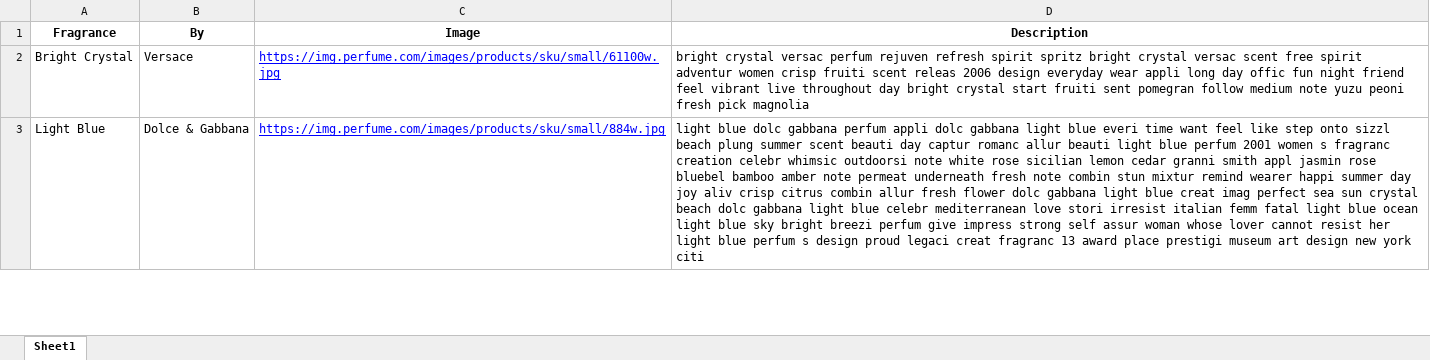
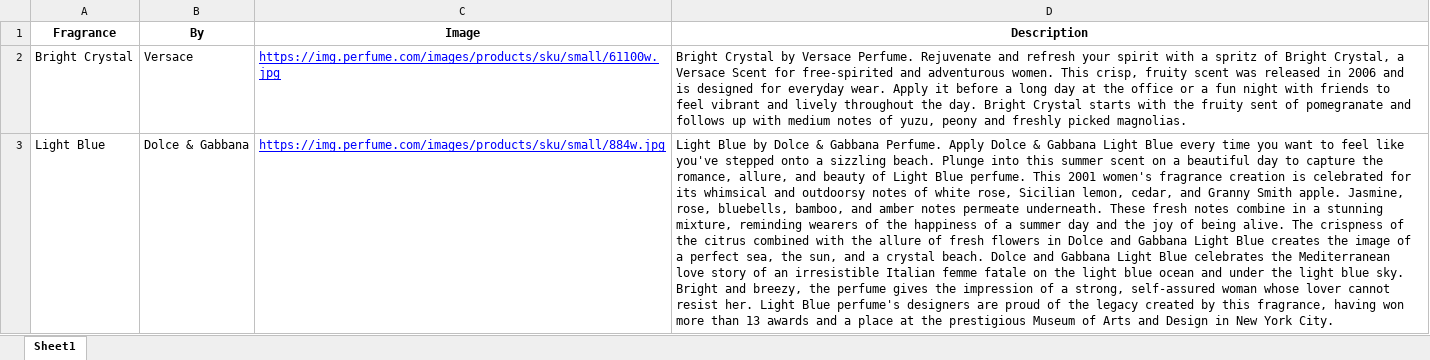
Before and after one commit to ArishSayyed/Fragrance-Recommender-System, an Excel workbook: main.xlsx, sheet Sheet1, drawn as a sheet; only a part is shown; values as stored, in another font and other column widths than the file's, no borders; the diff covers the shown part only; the diff names each change by its address in the sheet, - before the commit and + after, or states it on an @@ line.

Commit message:
data added

```diff
--- a/main.xlsx (sheet Sheet1)
+++ b/main.xlsx (sheet Sheet1)
-D2 (Description): bright crystal versac perfum rejuven refresh spirit spritz bright crystal versac scent free spirit adventur women crisp fruiti scent releas 2006 design everyday wear appli long day offic fun night friend feel vibrant live throughout day bright crystal start fruiti sent pomegran follow medium note yuzu peoni fresh pick magnolia
+D2 (Description): Bright Crystal by Versace Perfume. Rejuvenate and refresh your spirit with a spritz of Bright Crystal, a Versace Scent for free-spirited and adventurous women. This crisp, fruity scent was released in 2006 and is designed for everyday wear. Apply it before a long day at the office or a fun night with friends to feel vibrant and lively throughout the day. Bright Crystal starts with the fruity sent of pomegranate and follows up with medium notes of yuzu, peony and freshly picked magnolias.
-D3 (Description): light blue dolc gabbana perfum appli dolc gabbana light blue everi time want feel like step onto sizzl beach plung summer scent beauti day captur romanc allur beauti light blue perfum 2001 women s fragranc creation celebr whimsic outdoorsi note white rose sicilian lemon cedar granni smith appl jasmin rose bluebel bamboo amber note permeat underneath fresh note combin stun mixtur remind wearer happi summer day joy aliv crisp citrus combin allur fresh flower dolc gabbana light blue creat imag perfect sea sun crystal beach dolc gabbana light blue celebr mediterranean love stori irresist italian femm fatal light blue ocean light blue sky bright breezi perfum give impress strong self assur woman whose lover cannot resist her light blue perfum s design proud legaci creat fragranc 13 award place prestigi museum art design new york citi
+D3 (Description): Light Blue by Dolce & Gabbana Perfume. Apply Dolce & Gabbana Light Blue every time you want to feel like you've stepped onto a sizzling beach. Plunge into this summer scent on a beautiful day to capture the romance, allure, and beauty of Light Blue perfume. This 2001 women's fragrance creation is celebrated for its whimsical and outdoorsy notes of white rose, Sicilian lemon, cedar, and Granny Smith apple. Jasmine, rose, bluebells, bamboo, and amber notes permeate underneath. These fresh notes combine in a stunning mixture, reminding wearers of the happiness of a summer day and the joy of being alive. The crispness of the citrus combined with the allure of fresh flowers in Dolce and Gabbana Light Blue creates the image of a perfect sea, the sun, and a crystal beach. Dolce and Gabbana Light Blue celebrates the Mediterranean love story of an irresistible Italian femme fatale on the light blue ocean and under the light blue sky. Bright and breezy, the perfume gives the impression of a strong, self-assured woman whose lover cannot resist her. Light Blue perfume's designers are proud of the legacy created by this fragrance, having won more than 13 awards and a place at the prestigious Museum of Arts and Design in New York City.
```
Also changed, not shown: 3 edited cells elsewhere in this sheet.
